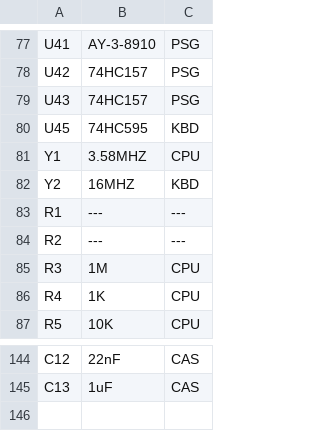
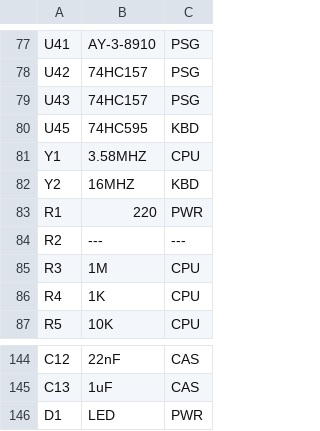
Before and after one commit to artemisamsx/artemisa, a CSV file: hardware/artemisa/components.csv, drawn as a sheet; only a part is shown, gaps mark what is left out.

```diff
--- a/hardware/artemisa/components.csv
+++ b/hardware/artemisa/components.csv
@@ -82,3 +82,3 @@ Y1,3.58MHZ,CPU
 Y2,16MHZ,KBD
-R1,---,---
+R1,220,PWR
 R2,---,---
@@ -145 +145,2 @@ C12,22nF,CAS
 C13,1uF,CAS
+D1,LED,PWR
```
Also changed, not shown: 2 other files.
